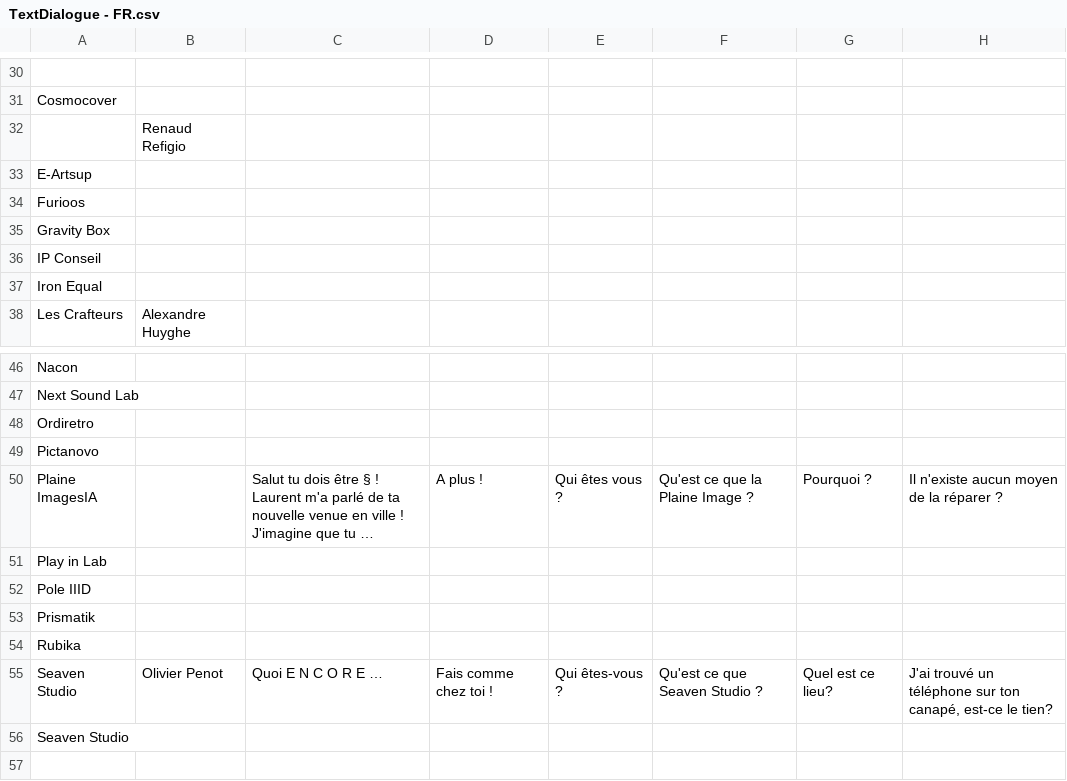
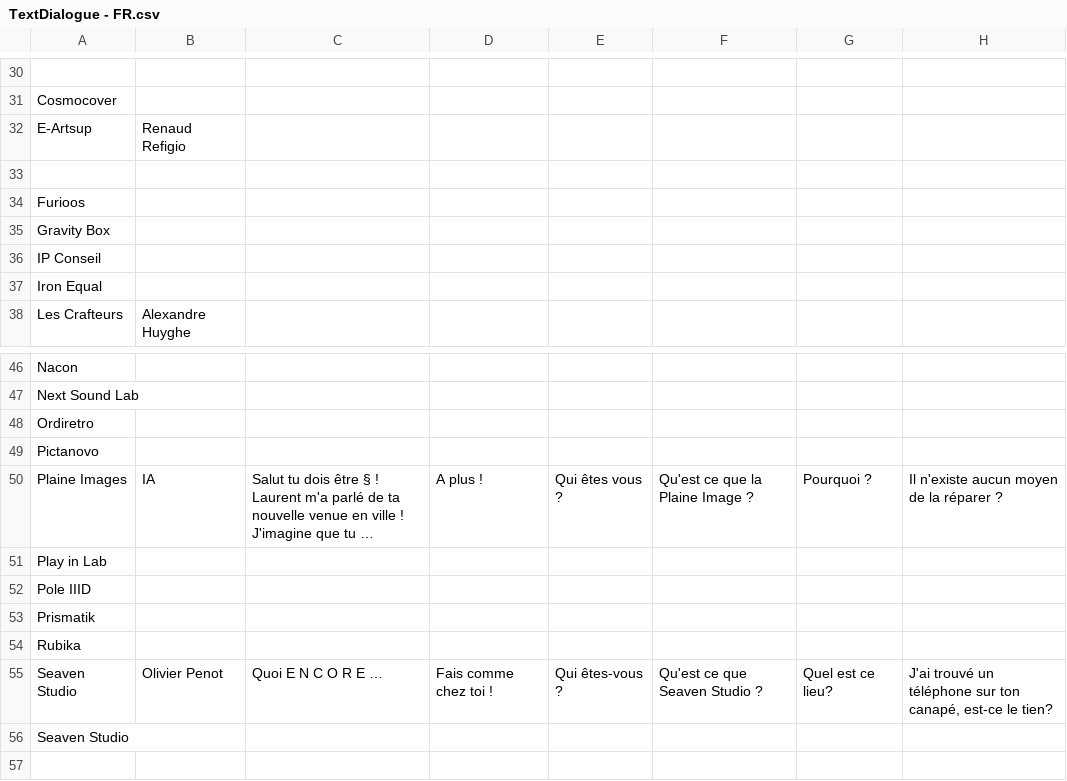
Before and after one commit to SophieMaleval/Projet_Game-IN, a CSV file: Projet_GAMEIN/Assets/Textes/TextDialogue - FR.csv, drawn as a sheet; only a part is shown, gaps mark what is left out; long unchanged cells end in …; the diff names each change by its address in the sheet, - before the commit and + after, or states it on an @@ line.

```diff
--- a/Projet_GAMEIN/Assets/Textes/TextDialogue - FR.csv
+++ b/Projet_GAMEIN/Assets/Textes/TextDialogue - FR.csv
-A32: (empty)
+A32: E-Artsup
-A33: E-Artsup
+A33: (empty)
-A50: Plaine ImagesIA
+A50: Plaine Images
-B50: (empty)
+B50: IA
```
Also changed, not shown: 25 other files.
